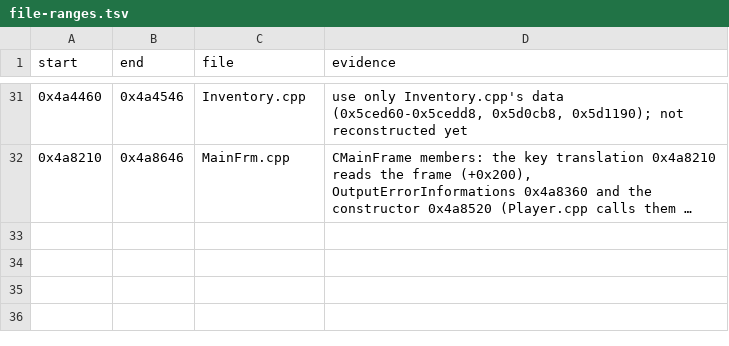
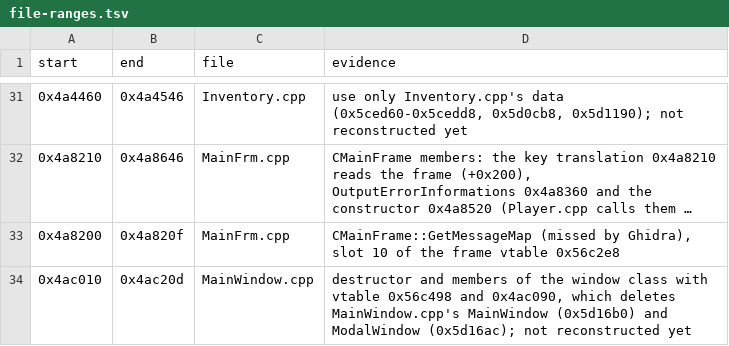
Before and after one commit to Coldensjo/Patella, a TSV file: file-ranges.tsv, drawn as a sheet; only a part is shown, gaps mark what is left out; long unchanged cells end in …; the diff names each change by its address in the sheet, - before the commit and + after, or states it on an @@ line.

```diff
--- a/file-ranges.tsv
+++ b/file-ranges.tsv
+row 33: 0x4a8200 | 0x4a820f | MainFrm.cpp | CMainFrame::GetMessageMap (missed by Ghidra), slot 10 of the frame vtable 0x56c2e8
+row 34: 0x4ac010 | 0x4ac20d | MainWindow.cpp | destructor and members of the window class with vtable 0x56c498 and 0x4ac090, which deletes MainWindow.cpp's MainWindow (0x5d16b0) and ModalWindow (0x5d16ac); not reconstructed yet
```
Also changed, not shown: names.tsv, 14 other files.
